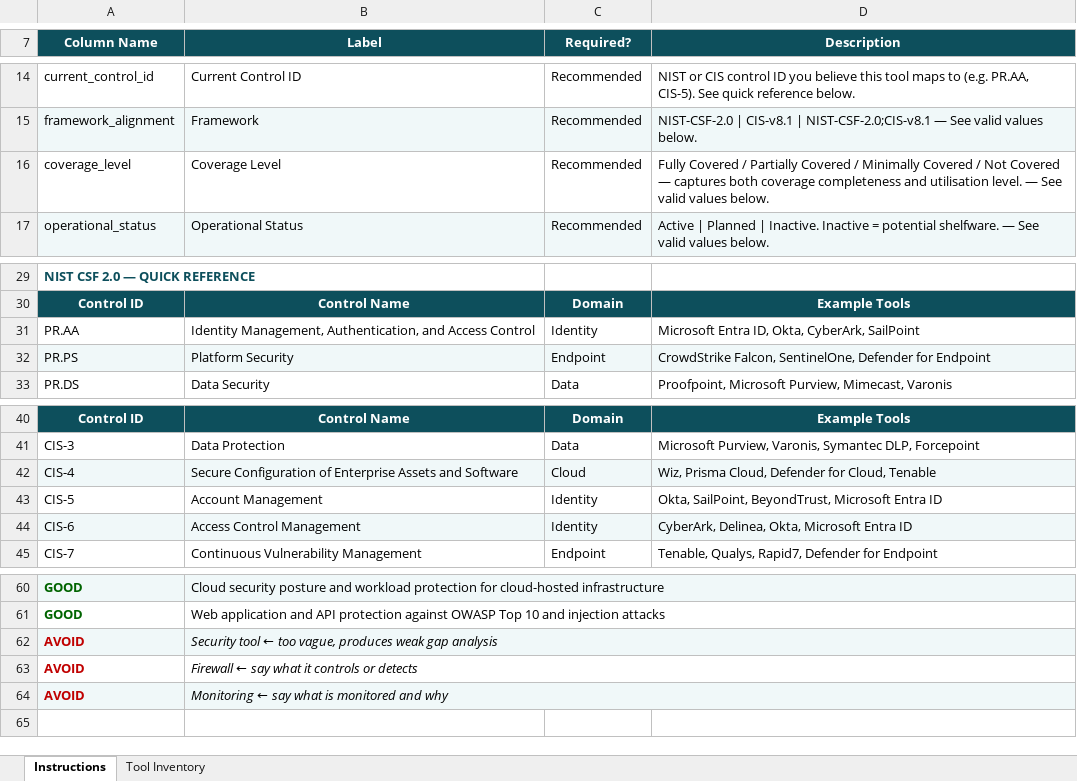
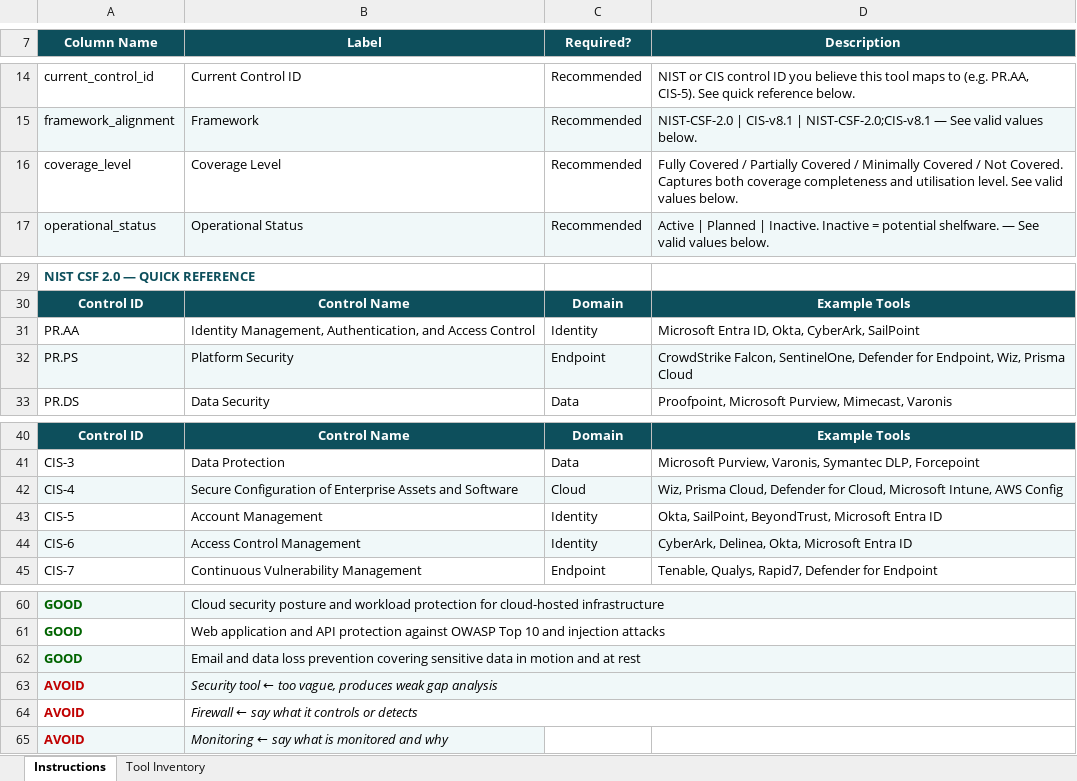
Before and after one commit to ksannedhi/Technical-Sales, an Excel workbook: projects/security-tools-mapping-navigator/Security_Tools_Mapping_Template.xlsx, sheet Instructions, drawn as a sheet; only a part is shown, gaps mark what is left out; values as stored, in another font and other column widths than the file's, no borders; removed rows and columns are numbered as before the commit, all else as after; the diff names each change by its address in the sheet, - before the commit and + after, or states it on an @@ line.

```diff
--- a/projects/security-tools-mapping-navigator/Security_Tools_Mapping_Template.xlsx (sheet Instructions)
+++ b/projects/security-tools-mapping-navigator/Security_Tools_Mapping_Template.xlsx (sheet Instructions)
-D16 (Description): …/ Not Covered — captures both coverage completeness and utilisation level. — See valid…
+D16 (Description): …/ Not Covered. Captures both coverage completeness and utilisation level. See valid…
-D32 (Description): …Defender for Endpoint
+D32 (Description): …Defender for Endpoint, Wiz, Prisma Cloud
-D42 (Description): …for Cloud, Tenable
+D42 (Description): …for Cloud, Microsoft Intune, AWS Config
+row 62: GOOD | Email and data loss prevention covering sensitive data in motion and at rest
-B64:D64 merged
```
Also changed, not shown: sheet Tool Inventory.
